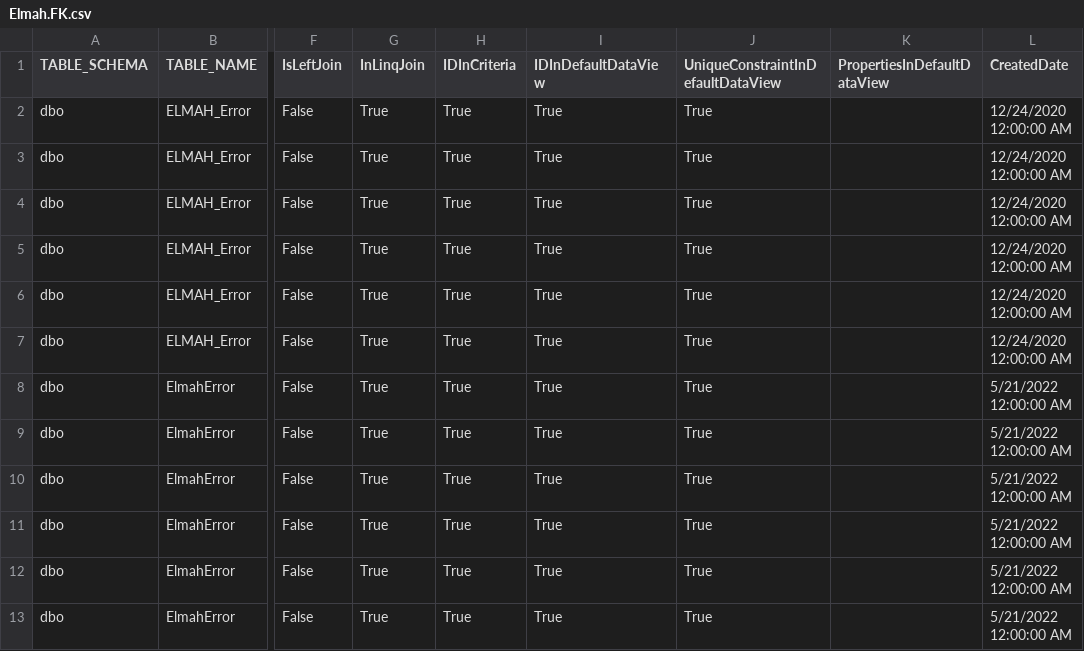
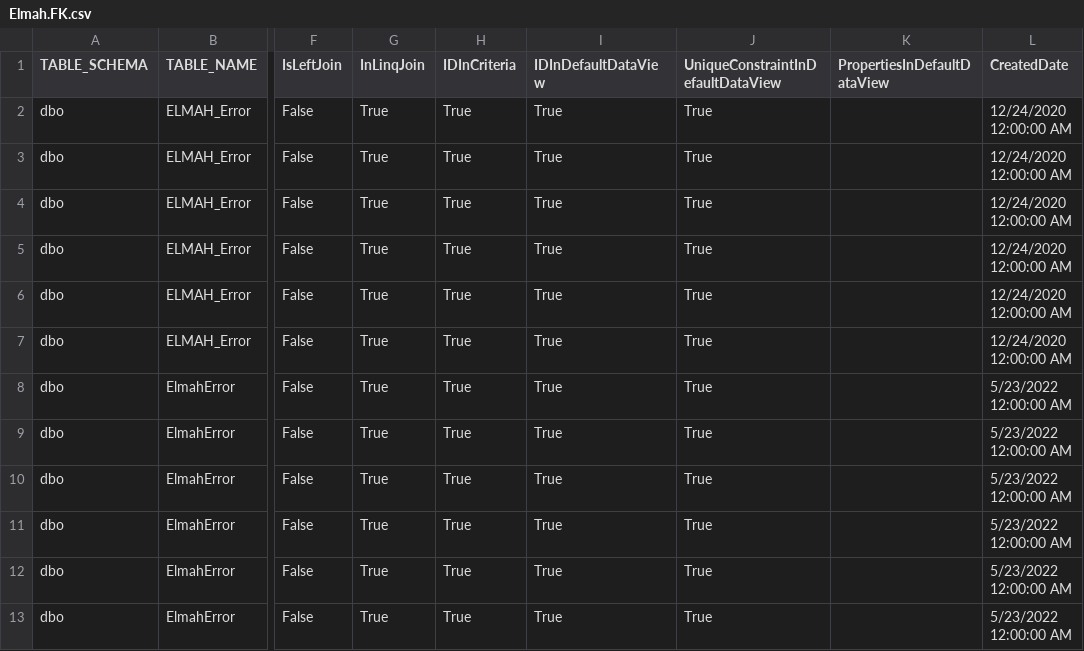
Before and after one commit to davidzhaoblog/Elmah, a CSV file: .cg/.persist/Elmah.FK.csv, drawn as a sheet; only a part is shown, gaps mark what is left out; the diff names each change by its address in the sheet, - before the commit and + after, or states it on an @@ line.

```diff
--- a/.cg/.persist/Elmah.FK.csv
+++ b/.cg/.persist/Elmah.FK.csv
-L8:L13 (CreatedDate): 5/21/2022 12:00:00 AM
+L8:L13 (CreatedDate): 5/23/2022 12:00:00 AM
```
Also changed, not shown: .cg/.persist/Elmah.AssemblyInfo.csv, .cg/.persist/Elmah.EntityDefinition.csv, 41 other files.
